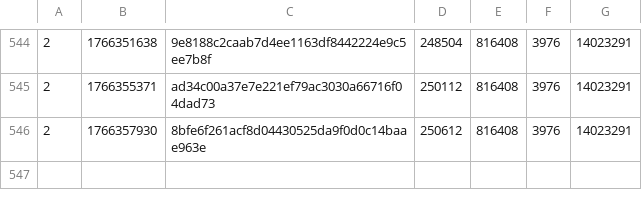
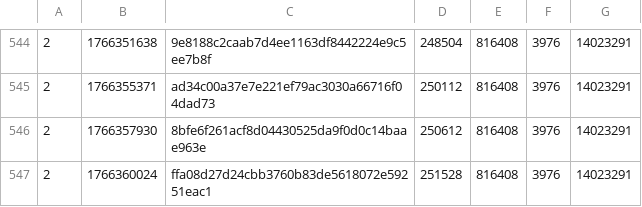
Before and after one commit to SAT-R/sa3, a CSV file: reports/progress-sa3-matching.csv, drawn as a sheet; only a part is shown, gaps mark what is left out.

Commit message:
More progress player.s

```diff
--- a/reports/progress-sa3-matching.csv
+++ b/reports/progress-sa3-matching.csv
@@ -546 +546,2 @@
 2,1766357930,8bfe6f261acf8d04430525da9f0d0c14baae963e,250612,816408,3976,14023291
+2,1766360024,ffa08d27d24cbb3760b83de5618072e59251eac1,251528,816408,3976,14023291
```
Also changed, not shown: reports/progress-sa3-nonmatching.csv, 2 other files.
